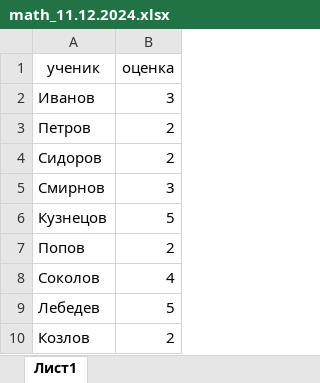
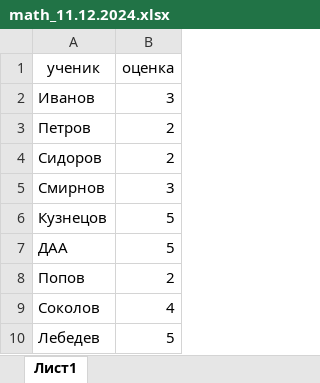
Before and after one commit to Timaxacker/hackathon_2025_autumn, an Excel workbook: Sources/math_11.12.2024.xlsx, sheet Лист1, drawn as a sheet; only a part is shown; the shorter side is filled out with more unchanged rows; values as stored, in another font and other column widths than the file's, no borders; the diff names each change by its address in the sheet, - before the commit and + after, or states it on an @@ line.

```diff
--- a/Sources/math_11.12.2024.xlsx (sheet Лист1)
+++ b/Sources/math_11.12.2024.xlsx (sheet Лист1)
+row 7: ДАА | 5
```
Also changed, not shown: Sources/math_11.10.2024.xlsx, Tables/Сравнение оценок.xlsx, 7 other files.
